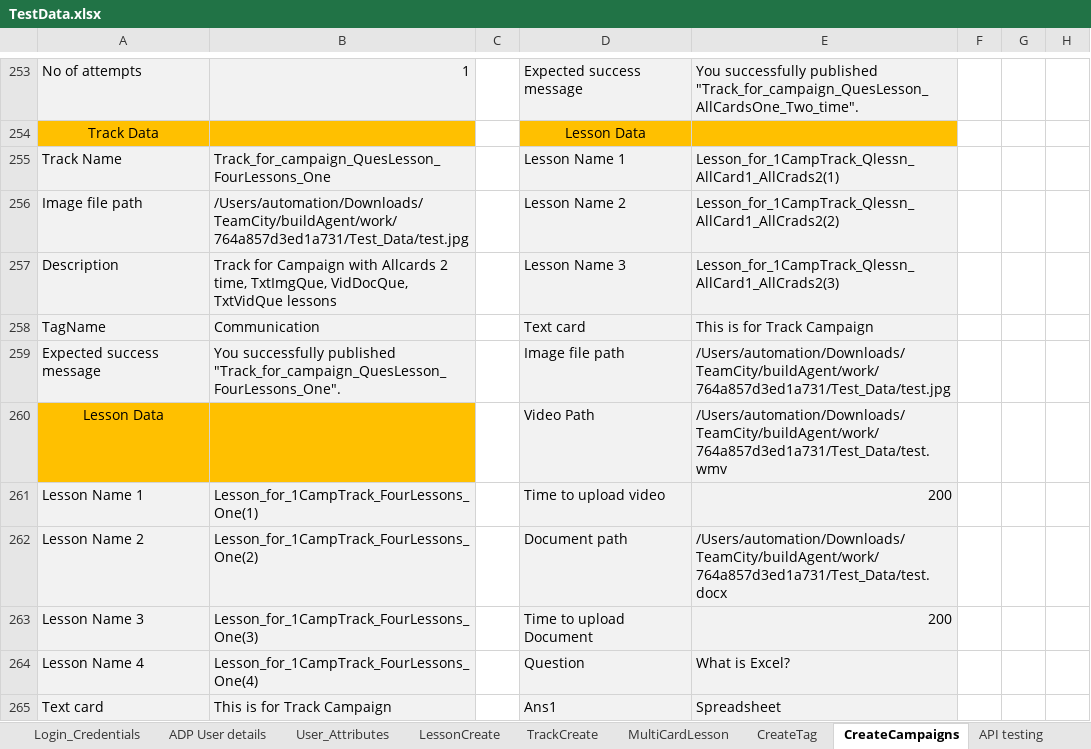
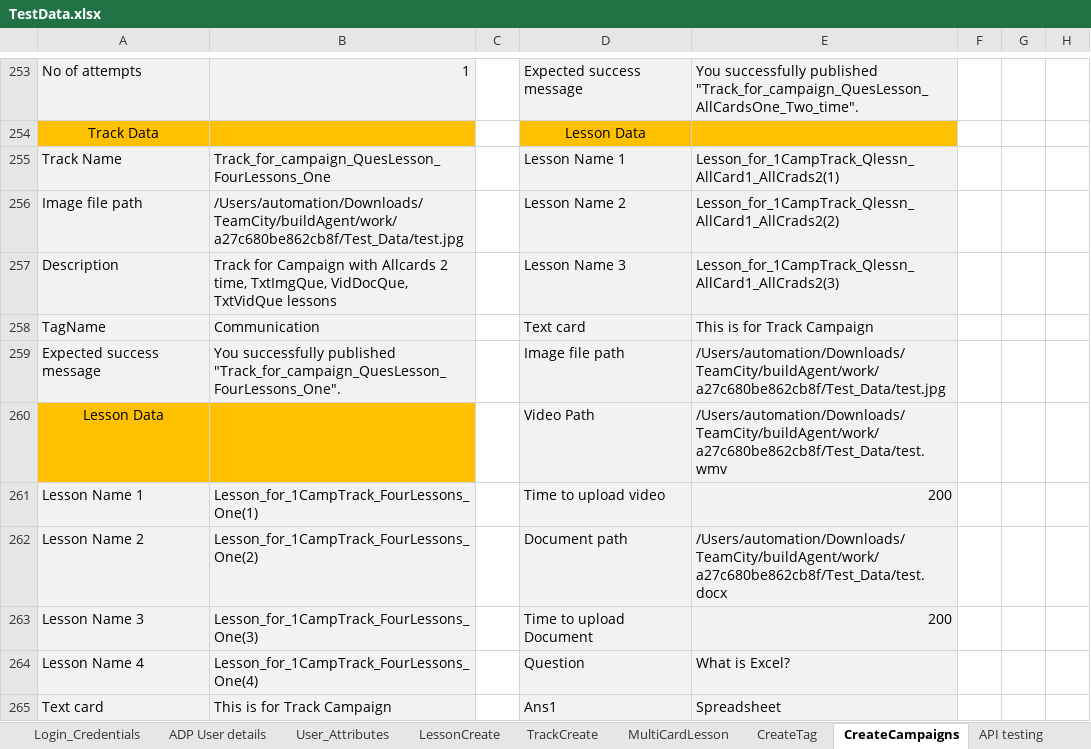
Before and after one commit to dattatrayaa/GD_Automation, an Excel workbook: Test_Data/TestData.xlsx, sheet CreateCampaigns, drawn as a sheet; only a part is shown, gaps mark what is left out; values as stored, in another font and other column widths than the file's, no borders; the diff covers the shown part only; the diff names each change by its address in the sheet, - before the commit and + after, or states it on an @@ line.

```diff
--- a/Test_Data/TestData.xlsx (sheet CreateCampaigns)
+++ b/Test_Data/TestData.xlsx (sheet CreateCampaigns)
-B256: /Users/automation/Downloads/TeamCity/buildAgent/work/764a857d3ed1a731/Test_Data/test.jpg
+B256: /Users/automation/Downloads/TeamCity/buildAgent/work/a27c680be862cb8f/Test_Data/test.jpg
-E259: /Users/automation/Downloads/TeamCity/buildAgent/work/764a857d3ed1a731/Test_Data/test.jpg
+E259: /Users/automation/Downloads/TeamCity/buildAgent/work/a27c680be862cb8f/Test_Data/test.jpg
-E260: /Users/automation/Downloads/TeamCity/buildAgent/work/764a857d3ed1a731/Test_Data/test.wmv
+E260: /Users/automation/Downloads/TeamCity/buildAgent/work/a27c680be862cb8f/Test_Data/test.wmv
-E262: /Users/automation/Downloads/TeamCity/buildAgent/work/764a857d3ed1a731/Test_Data/test.docx
+E262: /Users/automation/Downloads/TeamCity/buildAgent/work/a27c680be862cb8f/Test_Data/test.docx
```
Also changed, not shown: 64 edited cells elsewhere in this sheet, sheet TrackCreate.
